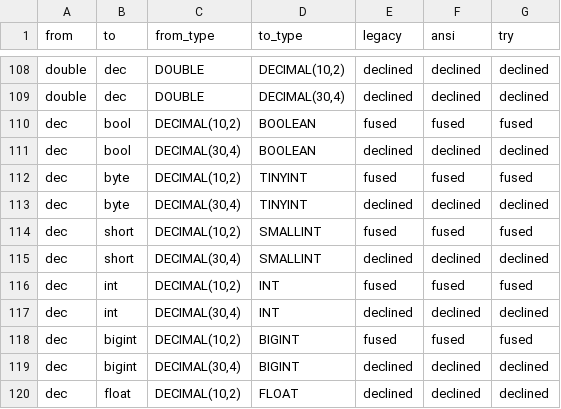
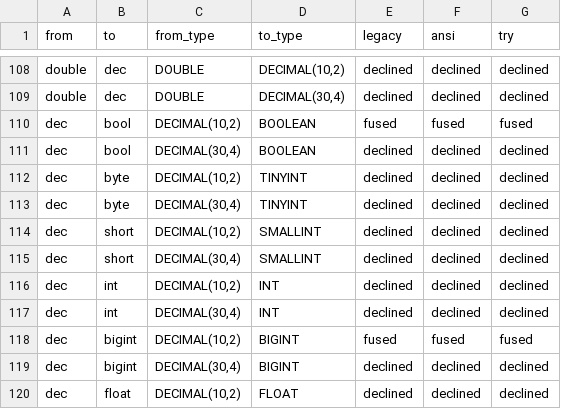
Before and after one commit to vecbricks/varka, a TSV file: sql/varka/plans/m8/casts_fused.tsv, drawn as a sheet; only a part is shown, gaps mark what is left out.

```diff
--- a/sql/varka/plans/m8/casts_fused.tsv
+++ b/sql/varka/plans/m8/casts_fused.tsv
@@ -111,7 +111,7 @@ dec	bool	DECIMAL(10,2)	BOOLEAN	fused	fused	fused
 dec	bool	DECIMAL(30,4)	BOOLEAN	declined	declined	declined
-dec	byte	DECIMAL(10,2)	TINYINT	fused	fused	fused
+dec	byte	DECIMAL(10,2)	TINYINT	declined	declined	declined
 dec	byte	DECIMAL(30,4)	TINYINT	declined	declined	declined
-dec	short	DECIMAL(10,2)	SMALLINT	fused	fused	fused
+dec	short	DECIMAL(10,2)	SMALLINT	declined	declined	declined
 dec	short	DECIMAL(30,4)	SMALLINT	declined	declined	declined
-dec	int	DECIMAL(10,2)	INT	fused	fused	fused
+dec	int	DECIMAL(10,2)	INT	declined	declined	declined
 dec	int	DECIMAL(30,4)	INT	declined	declined	declined
```
Also changed, not shown: sql/varka/plans/m8/casts.tsv, sql/varka/plans/m8/casts_suites.tsv, 6 other files.
